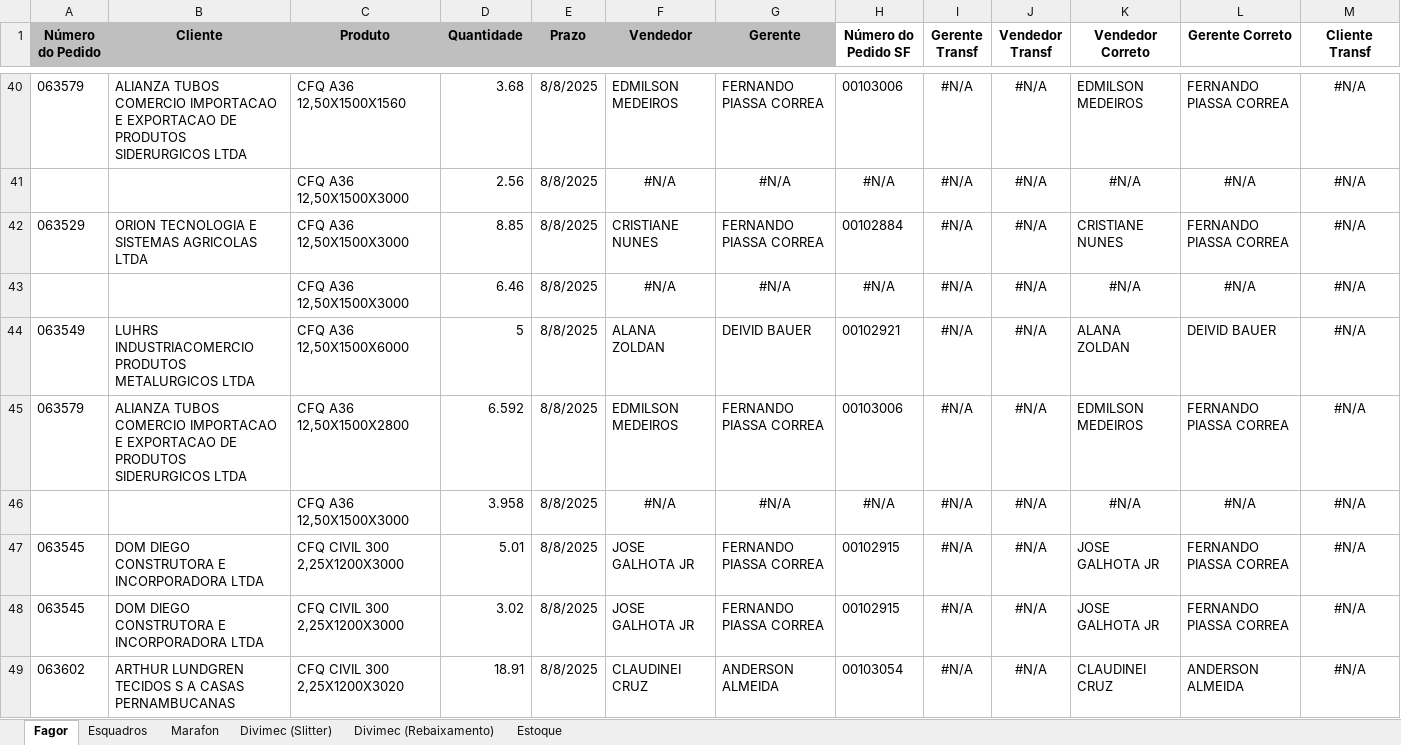
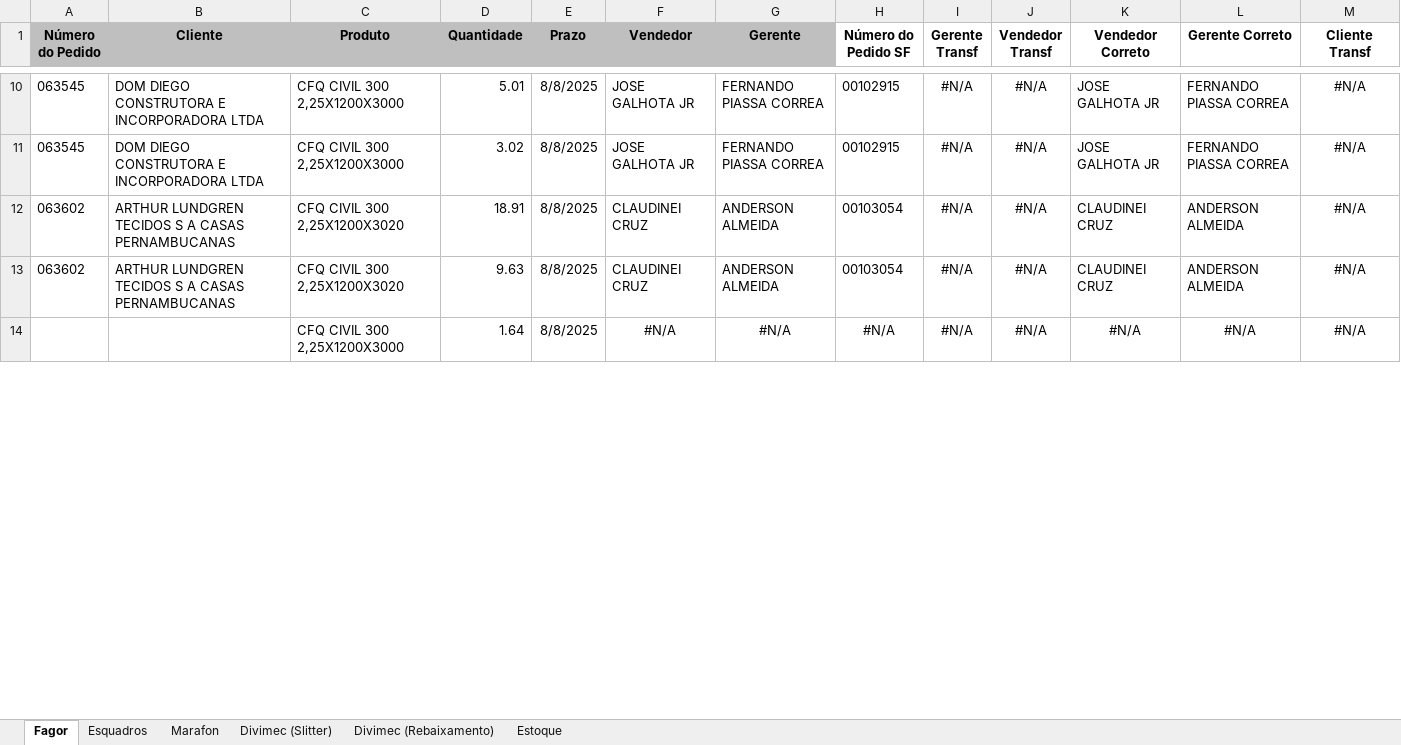
Before and after one commit to hugosabenca/chatbot, an Excel workbook: pedidos.xlsx, sheet Fagor, drawn as a sheet; only a part is shown, gaps mark what is left out; values as stored, in another font and other column widths than the file's, no borders; removed rows and columns are numbered as before the commit, all else as after; rows hold the shown columns only; the diff covers the shown part only; the diff names each change by its address in the sheet, - before the commit and + after, or states it on an @@ line.

Commit message:
Add files via upload

```diff
--- a/pedidos.xlsx (sheet Fagor)
+++ b/pedidos.xlsx (sheet Fagor)
-row 40: 063579 | ALIANZA TUBOS COMERCIO IMPORTACAO E EXPORTACAO DE PRODUTOS SIDERURGICOS LTDA | CFQ A36 12,50X1500X1560 | 3.68 | 8/8/2025 | EDMILSON MEDEIROS | FERNANDO PIASSA CORREA | 00103006 | #N/A | #N/A | EDMILSON MEDEIROS | FERNANDO PIASSA CORREA | #N/A
-row 41:  |  | CFQ A36 12,50X1500X3000 | 2.56 | 8/8/2025 | #N/A | #N/A | #N/A | #N/A | #N/A | #N/A | #N/A | #N/A
-row 42: 063529 | ORION TECNOLOGIA E SISTEMAS AGRICOLAS LTDA | CFQ A36 12,50X1500X3000 | 8.85 | 8/8/2025 | CRISTIANE NUNES | FERNANDO PIASSA CORREA | 00102884 | #N/A | #N/A | CRISTIANE NUNES | FERNANDO PIASSA CORREA | #N/A
-row 43:  |  | CFQ A36 12,50X1500X3000 | 6.46 | 8/8/2025 | #N/A | #N/A | #N/A | #N/A | #N/A | #N/A | #N/A | #N/A
-row 44: 063549 | LUHRS INDUSTRIACOMERCIO PRODUTOS METALURGICOS LTDA | CFQ A36 12,50X1500X6000 | 5 | 8/8/2025 | ALANA ZOLDAN | DEIVID BAUER | 00102921 | #N/A | #N/A | ALANA ZOLDAN | DEIVID BAUER | #N/A
-row 45: 063579 | ALIANZA TUBOS COMERCIO IMPORTACAO E EXPORTACAO DE PRODUTOS SIDERURGICOS LTDA | CFQ A36 12,50X1500X2800 | 6.592 | 8/8/2025 | EDMILSON MEDEIROS | FERNANDO PIASSA CORREA | 00103006 | #N/A | #N/A | EDMILSON MEDEIROS | FERNANDO PIASSA CORREA | #N/A
-row 46:  |  | CFQ A36 12,50X1500X3000 | 3.958 | 8/8/2025 | #N/A | #N/A | #N/A | #N/A | #N/A | #N/A | #N/A | #N/A
+row 13: 063602 | ARTHUR LUNDGREN TECIDOS S A CASAS PERNAMBUCANAS | CFQ CIVIL 300 2,25X1200X3020 | 9.63 | 8/8/2025 | CLAUDINEI CRUZ | ANDERSON ALMEIDA | 00103054 | #N/A | #N/A | CLAUDINEI CRUZ | ANDERSON ALMEIDA | #N/A
+row 14:  |  | CFQ CIVIL 300 2,25X1200X3000 | 1.64 | 8/8/2025 | #N/A | #N/A | #N/A | #N/A | #N/A | #N/A | #N/A | #N/A
```
Also changed, not shown: 41 added rows, 36 removed rows, 3 moved rows and 41 edited cells elsewhere in this sheet, sheet Divimec (Slitter), sheet Marafon, sheet Divimec (Rebaixamento), formulas that keep their value.
